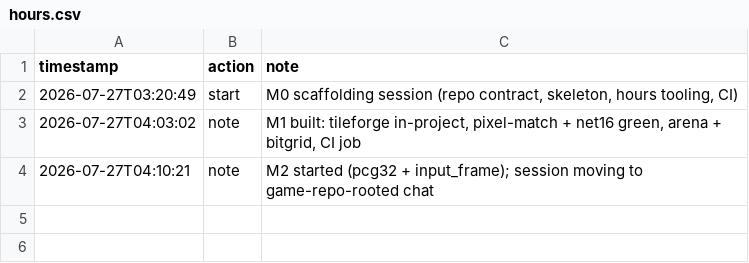
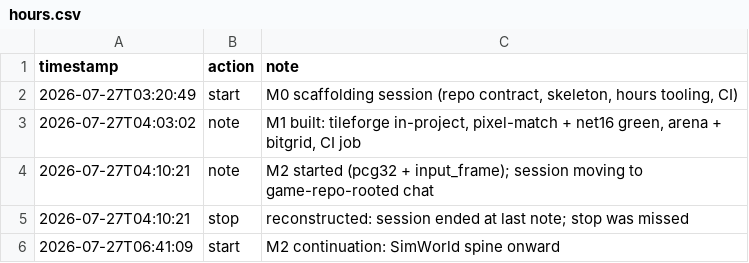
Before and after one commit to tilok1234/Wildshot-Adventures, a CSV file: notes/hours.csv, drawn as a sheet.

```diff
--- a/notes/hours.csv
+++ b/notes/hours.csv
@@ -4 +4,3 @@ timestamp,action,note
 2026-07-27T04:10:21,note,"M2 started (pcg32 + input_frame); session moving to game-repo-rooted chat"
+2026-07-27T04:10:21,stop,"reconstructed: session ended at last note; stop was missed"
+2026-07-27T06:41:09,start,"M2 continuation: SimWorld spine onward"
```
Also changed, not shown: 9 other files.
